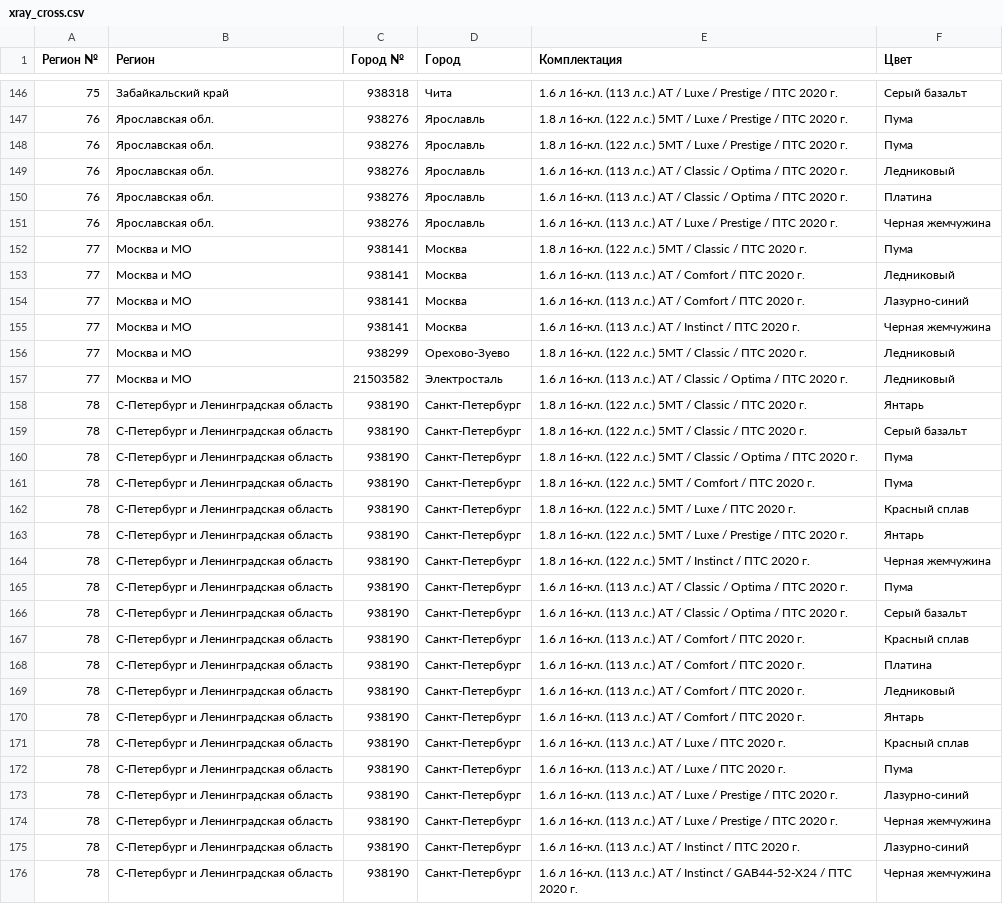
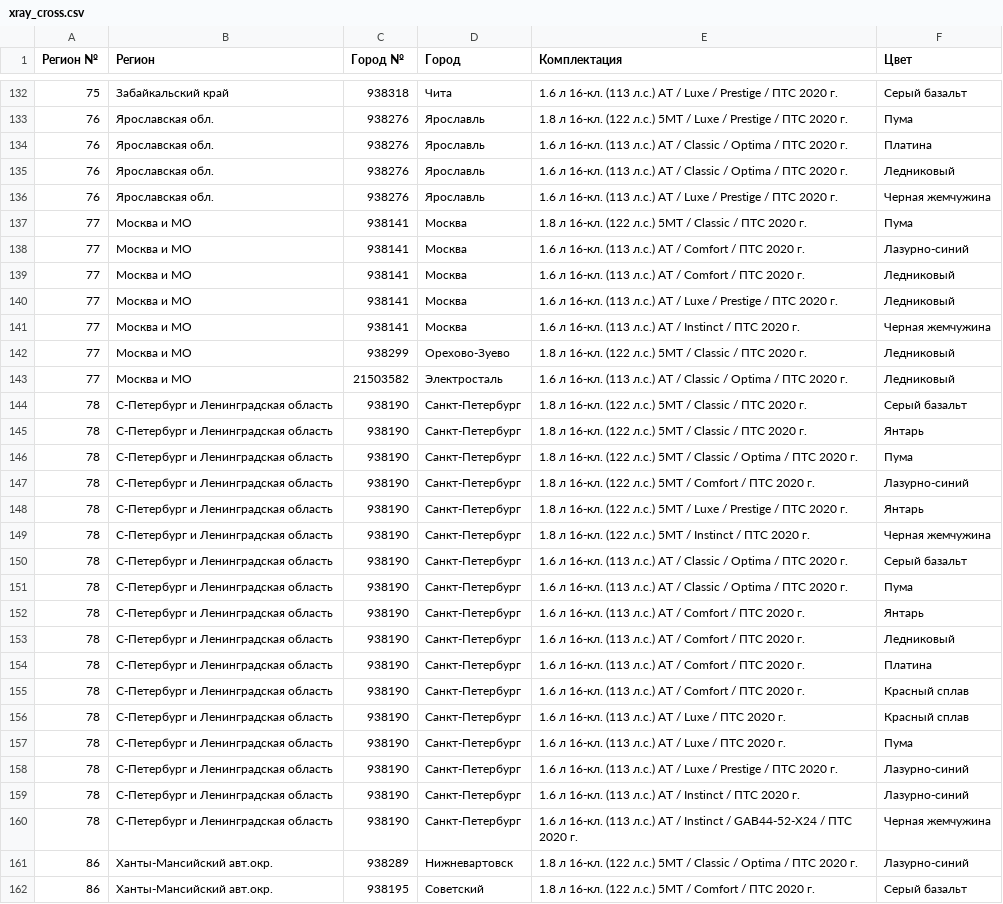
Before and after one commit to kafeg/ladacsv, a CSV file: xray_cross.csv, drawn as a sheet; only a part is shown, gaps mark what is left out; the shorter side is filled out with more unchanged rows; the diff covers the shown part only.

```diff
--- a/xray_cross.csv
+++ b/xray_cross.csv
@@ -147,9 +133,9 @@
 76, Ярославская обл., 938276, Ярославль, 1.8 л 16-кл. (122 л.с.) 5МТ / Luxe / Prestige / ПТС 2020 г., Пума
-76, Ярославская обл., 938276, Ярославль, 1.8 л 16-кл. (122 л.с.) 5МТ / Luxe / Prestige / ПТС 2020 г., Пума
+76, Ярославская обл., 938276, Ярославль, 1.6 л 16-кл. (113 л.с.) АТ / Classic / Optima / ПТС 2020 г., Платина
 76, Ярославская обл., 938276, Ярославль, 1.6 л 16-кл. (113 л.с.) АТ / Classic / Optima / ПТС 2020 г., Ледниковый
-76, Ярославская обл., 938276, Ярославль, 1.6 л 16-кл. (113 л.с.) АТ / Classic / Optima / ПТС 2020 г., Платина
 76, Ярославская обл., 938276, Ярославль, 1.6 л 16-кл. (113 л.с.) АТ / Luxe / Prestige / ПТС 2020 г., Черная жемчужина
 77, Москва и МО, 938141, Москва, 1.8 л 16-кл. (122 л.с.) 5МТ / Classic / ПТС 2020 г., Пума
+77, Москва и МО, 938141, Москва, 1.6 л 16-кл. (113 л.с.) АТ / Comfort / ПТС 2020 г., Лазурно-синий
 77, Москва и МО, 938141, Москва, 1.6 л 16-кл. (113 л.с.) АТ / Comfort / ПТС 2020 г., Ледниковый
-77, Москва и МО, 938141, Москва, 1.6 л 16-кл. (113 л.с.) АТ / Comfort / ПТС 2020 г., Лазурно-синий
+77, Москва и МО, 938141, Москва, 1.6 л 16-кл. (113 л.с.) АТ / Luxe / Prestige / ПТС 2020 г., Ледниковый
 77, Москва и МО, 938141, Москва, 1.6 л 16-кл. (113 л.с.) АТ / Instinct / ПТС 2020 г., Черная жемчужина
@@ -157,15 +143,14 @@
 77, Москва и МО, 21503582, Электросталь, 1.6 л 16-кл. (113 л.с.) АТ / Classic / Optima / ПТС 2020 г., Ледниковый
+78, С-Петербург и Ленинградская область, 938190, Санкт-Петербург, 1.8 л 16-кл. (122 л.с.) 5МТ / Classic / ПТС 2020 г., Серый базальт
 78, С-Петербург и Ленинградская область, 938190, Санкт-Петербург, 1.8 л 16-кл. (122 л.с.) 5МТ / Classic / ПТС 2020 г., Янтарь
-78, С-Петербург и Ленинградская область, 938190, Санкт-Петербург, 1.8 л 16-кл. (122 л.с.) 5МТ / Classic / ПТС 2020 г., Серый базальт
 78, С-Петербург и Ленинградская область, 938190, Санкт-Петербург, 1.8 л 16-кл. (122 л.с.) 5МТ / Classic / Optima / ПТС 2020 г., Пума
-78, С-Петербург и Ленинградская область, 938190, Санкт-Петербург, 1.8 л 16-кл. (122 л.с.) 5МТ / Comfort / ПТС 2020 г., Пума
-78, С-Петербург и Ленинградская область, 938190, Санкт-Петербург, 1.8 л 16-кл. (122 л.с.) 5МТ / Luxe / ПТС 2020 г., Красный сплав
+78, С-Петербург и Ленинградская область, 938190, Санкт-Петербург, 1.8 л 16-кл. (122 л.с.) 5МТ / Comfort / ПТС 2020 г., Лазурно-синий
 78, С-Петербург и Ленинградская область, 938190, Санкт-Петербург, 1.8 л 16-кл. (122 л.с.) 5МТ / Luxe / Prestige / ПТС 2020 г., Янтарь
 78, С-Петербург и Ленинградская область, 938190, Санкт-Петербург, 1.8 л 16-кл. (122 л.с.) 5МТ / Instinct / ПТС 2020 г., Черная жемчужина
+78, С-Петербург и Ленинградская область, 938190, Санкт-Петербург, 1.6 л 16-кл. (113 л.с.) АТ / Classic / Optima / ПТС 2020 г., Серый базальт
 78, С-Петербург и Ленинградская область, 938190, Санкт-Петербург, 1.6 л 16-кл. (113 л.с.) АТ / Classic / Optima / ПТС 2020 г., Пума
-78, С-Петербург и Ленинградская область, 938190, Санкт-Петербург, 1.6 л 16-кл. (113 л.с.) АТ / Classic / Optima / ПТС 2020 г., Серый базальт
+78, С-Петербург и Ленинградская область, 938190, Санкт-Петербург, 1.6 л 16-кл. (113 л.с.) АТ / Comfort / ПТС 2020 г., Янтарь
+78, С-Петербург и Ленинградская область, 938190, Санкт-Петербург, 1.6 л 16-кл. (113 л.с.) АТ / Comfort / ПТС 2020 г., Ледниковый
+78, С-Петербург и Ленинградская область, 938190, Санкт-Петербург, 1.6 л 16-кл. (113 л.с.) АТ / Comfort / ПТС 2020 г., Платина
 78, С-Петербург и Ленинградская область, 938190, Санкт-Петербург, 1.6 л 16-кл. (113 л.с.) АТ / Comfort / ПТС 2020 г., Красный сплав
-78, С-Петербург и Ленинградская область, 938190, Санкт-Петербург, 1.6 л 16-кл. (113 л.с.) АТ / Comfort / ПТС 2020 г., Платина
-78, С-Петербург и Ленинградская область, 938190, Санкт-Петербург, 1.6 л 16-кл. (113 л.с.) АТ / Comfort / ПТС 2020 г., Ледниковый
-78, С-Петербург и Ленинградская область, 938190, Санкт-Петербург, 1.6 л 16-кл. (113 л.с.) АТ / Comfort / ПТС 2020 г., Янтарь
 78, С-Петербург и Ленинградская область, 938190, Санкт-Петербург, 1.6 л 16-кл. (113 л.с.) АТ / Luxe / ПТС 2020 г., Красный сплав
@@ -173,3 +158,2 @@
 78, С-Петербург и Ленинградская область, 938190, Санкт-Петербург, 1.6 л 16-кл. (113 л.с.) АТ / Luxe / Prestige / ПТС 2020 г., Лазурно-синий
-78, С-Петербург и Ленинградская область, 938190, Санкт-Петербург, 1.6 л 16-кл. (113 л.с.) АТ / Luxe / Prestige / ПТС 2020 г., Черная жемчужина
 78, С-Петербург и Ленинградская область, 938190, Санкт-Петербург, 1.6 л 16-кл. (113 л.с.) АТ / Instinct / ПТС 2020 г., Лазурно-синий
```
Also changed, not shown: 5 added rows, 20 removed rows, 5 moved rows and 6 edited cells elsewhere in this file, granta_cross.csv, granta_sedan.csv, 22 other files.
